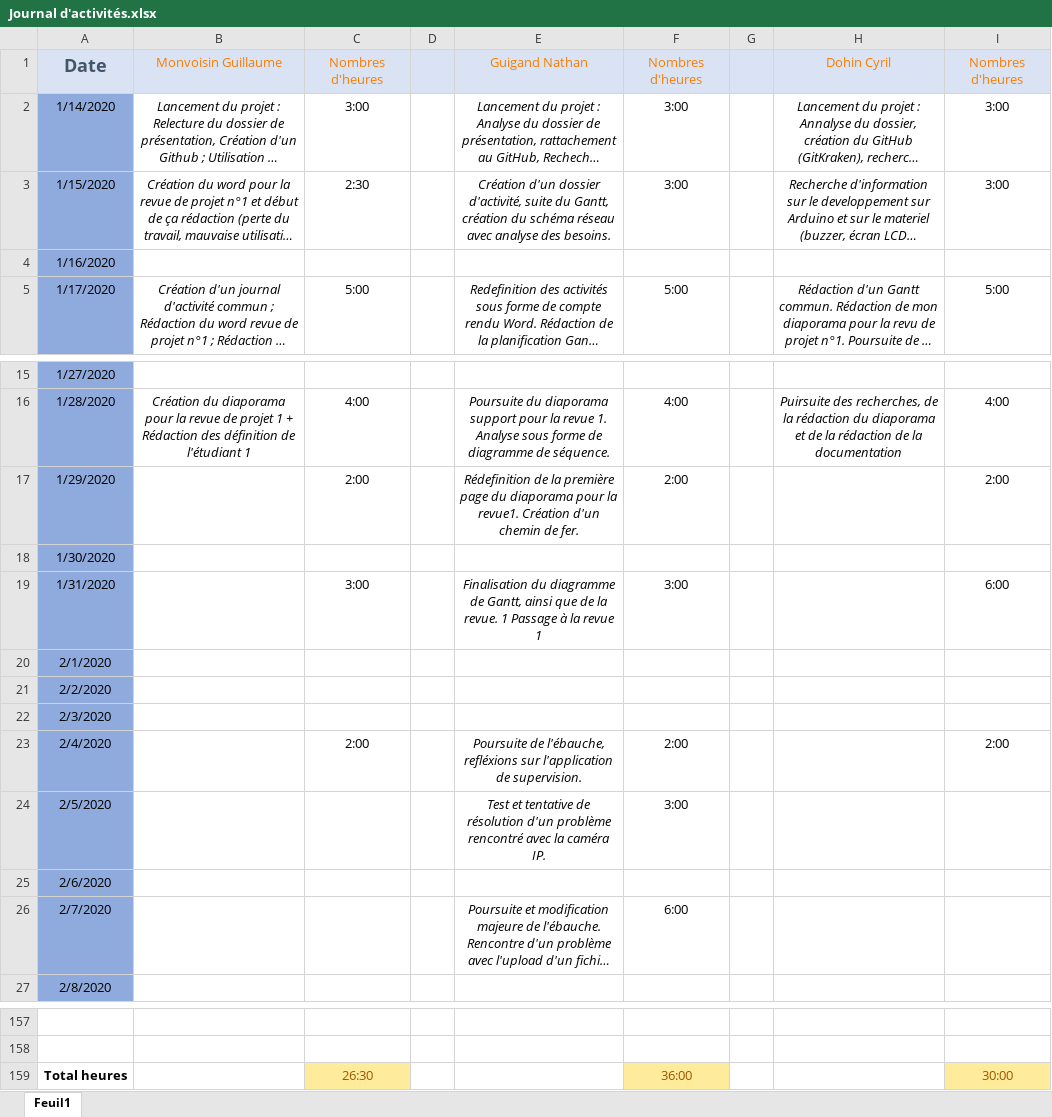
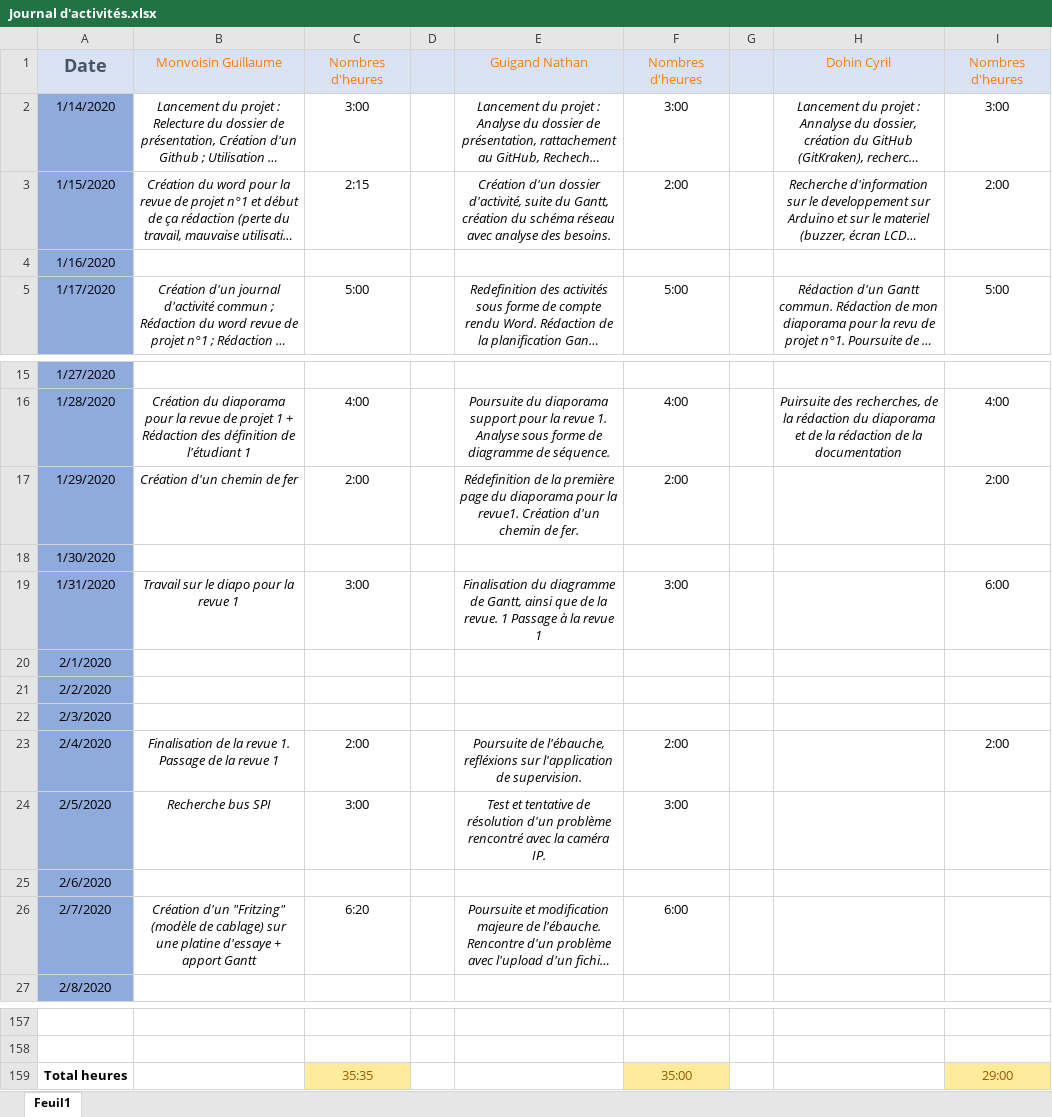
Before and after one commit to GuiguiMvn/Systeme-Escape-Game-Telethon, an Excel workbook: Commun/Journal d'activités.xlsx, sheet Feuil1, drawn as a sheet; only a part is shown, gaps mark what is left out; long unchanged cells end in …; values as stored, in another font and other column widths than the file's, no borders; the diff names each change by its address in the sheet, - before the commit and + after, or states it on an @@ line.

Commit message:
Maj journal d'activité

```diff
--- a/Commun/Journal d'activités.xlsx (sheet Feuil1)
+++ b/Commun/Journal d'activités.xlsx (sheet Feuil1)
-C3: 2:30
+C3: 2:15
-F3: 3:00
+F3: 2:00
-I3: 3:00
+I3: 2:00
-B17: (empty)
+B17: Création d'un chemin de fer
-B19: (empty)
+B19: Travail sur le diapo pour la revue 1
-B23: (empty)
+B23: Finalisation de la revue 1. Passage de la revue 1
-B24: (empty)
+B24: Recherche bus SPI
-C24: (empty)
+C24: 3:00
-B26: (empty)
+B26: Création d'un "Fritzing" (modèle de cablage) sur une platine d'essaye + apport Gantt
-C26: (empty)
+C26: 6:20
-C159: 26:30
+C159: 35:35
-F159: 36:00
+F159: 35:00
-I159: 30:00
+I159: 29:00
```
